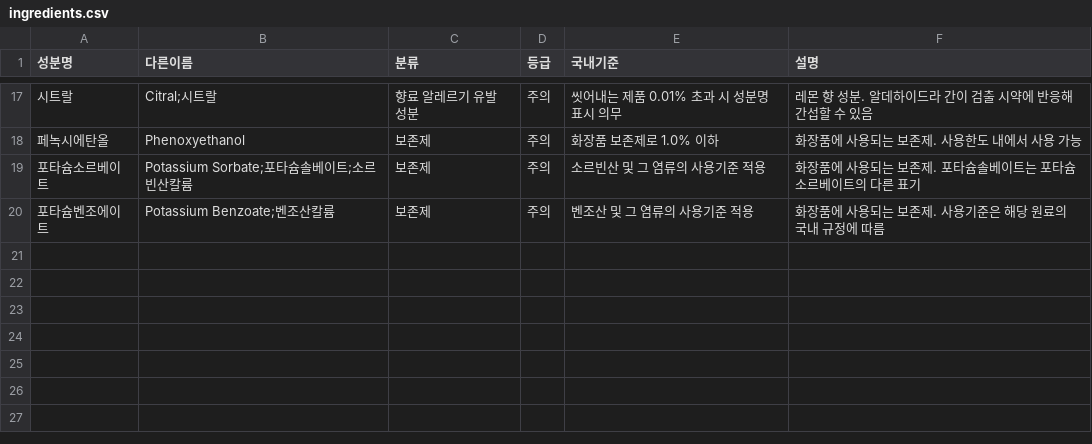
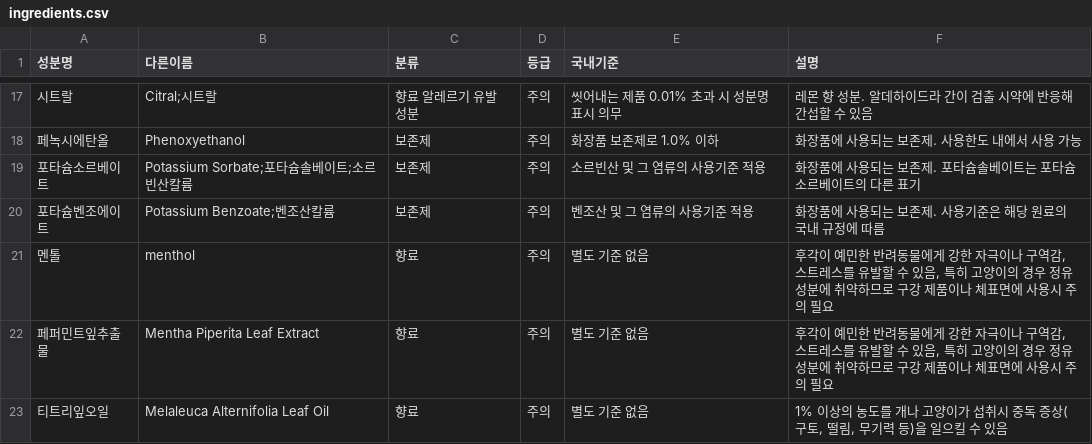
Before and after one commit to soyoon-pet/safepet-checker, a CSV file: ingredients.csv, drawn as a sheet; only a part is shown, gaps mark what is left out; the diff names each change by its address in the sheet, - before the commit and + after, or states it on an @@ line.

Commit message:
Add files via upload

```diff
--- a/ingredients.csv
+++ b/ingredients.csv
+row 21: 멘톨 | menthol | 향료 | 주의 | 별도 기준 없음 | 후각이 예민한 반려동물에게 강한 자극이나 구역감, 스트레스를 유발할 수 있음, 특히 고양이의 경우 정유 성분에 취약하므로 구강 제품이나 체표면에 사용시 주의 필요
+row 22: 페퍼민트잎추출물 | Mentha Piperita Leaf Extract | 향료 | 주의 | 별도 기준 없음 | 후각이 예민한 반려동물에게 강한 자극이나 구역감, 스트레스를 유발할 수 있음, 특히 고양이의 경우 정유 성분에 취약하므로 구강 제품이나 체표면에 사용시 주의 필요
+row 23: 티트리잎오일 | Melaleuca Alternifolia Leaf Oil | 향료 | 주의 | 별도 기준 없음 | 1% 이상의 농도를 개나 고양이가 섭취시 중독 증상(구토, 떨림, 무기력 등)을 일으킬 수 있음
```
